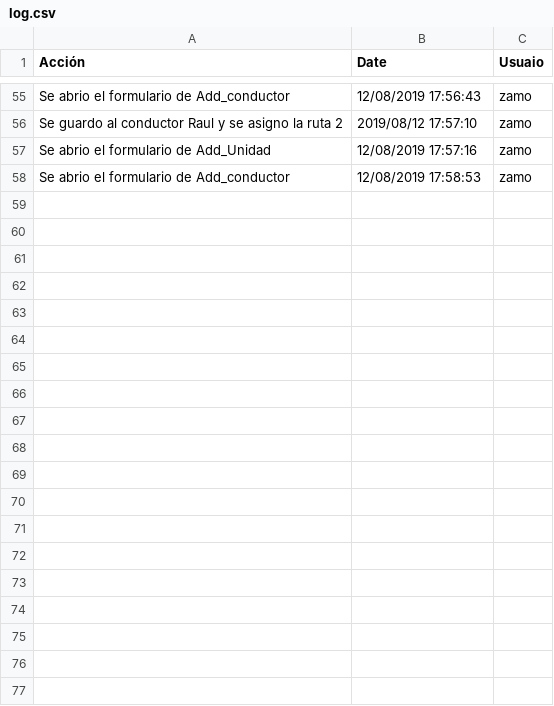
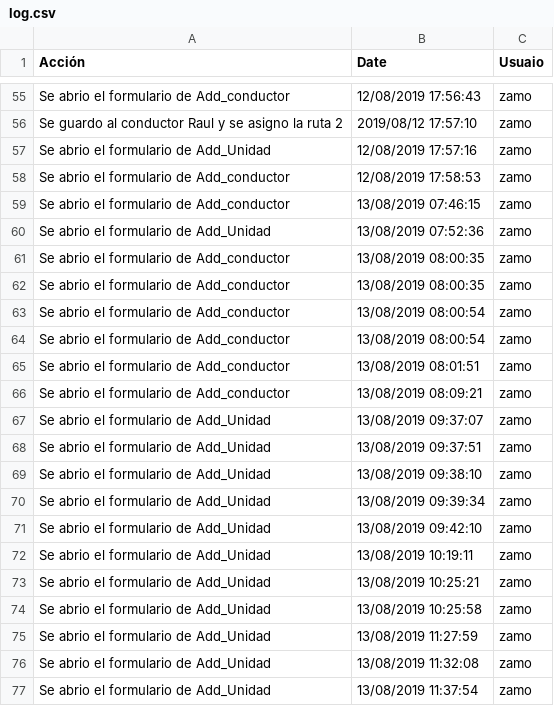
Before and after one commit to zamo09/CDU, a CSV file: log.csv, drawn as a sheet; only a part is shown, gaps mark what is left out; the diff covers the shown part only; the diff names each change by its address in the sheet, - before the commit and + after, or states it on an @@ line.

Commit message:
Se Incluyo el agregar unidades en el programa con sus modificaciones

```diff
--- a/log.csv
+++ b/log.csv
+row 59: Se abrio el formulario de Add_conductor | 13/08/2019 07:46:15 | zamo
+row 60: Se abrio el formulario de Add_Unidad | 13/08/2019 07:52:36 | zamo
+row 61: Se abrio el formulario de Add_conductor | 13/08/2019 08:00:35 | zamo
+row 62: Se abrio el formulario de Add_conductor | 13/08/2019 08:00:35 | zamo
+row 63: Se abrio el formulario de Add_conductor | 13/08/2019 08:00:54 | zamo
+row 64: Se abrio el formulario de Add_conductor | 13/08/2019 08:00:54 | zamo
+row 65: Se abrio el formulario de Add_conductor | 13/08/2019 08:01:51 | zamo
+row 66: Se abrio el formulario de Add_conductor | 13/08/2019 08:09:21 | zamo
+row 67: Se abrio el formulario de Add_Unidad | 13/08/2019 09:37:07 | zamo
+row 68: Se abrio el formulario de Add_Unidad | 13/08/2019 09:37:51 | zamo
+row 69: Se abrio el formulario de Add_Unidad | 13/08/2019 09:38:10 | zamo
+row 70: Se abrio el formulario de Add_Unidad | 13/08/2019 09:39:34 | zamo
+row 71: Se abrio el formulario de Add_Unidad | 13/08/2019 09:42:10 | zamo
+row 72: Se abrio el formulario de Add_Unidad | 13/08/2019 10:19:11 | zamo
+row 73: Se abrio el formulario de Add_Unidad | 13/08/2019 10:25:21 | zamo
+row 74: Se abrio el formulario de Add_Unidad | 13/08/2019 10:25:58 | zamo
+row 75: Se abrio el formulario de Add_Unidad | 13/08/2019 11:27:59 | zamo
+row 76: Se abrio el formulario de Add_Unidad | 13/08/2019 11:32:08 | zamo
+row 77: Se abrio el formulario de Add_Unidad | 13/08/2019 11:37:54 | zamo
```
Also changed, not shown: 9 added rows elsewhere in this file, 6 other files.
